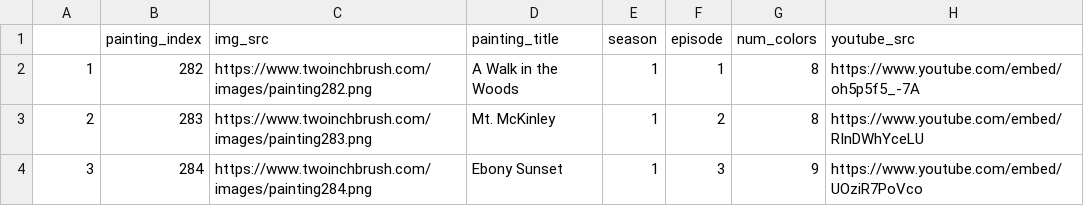
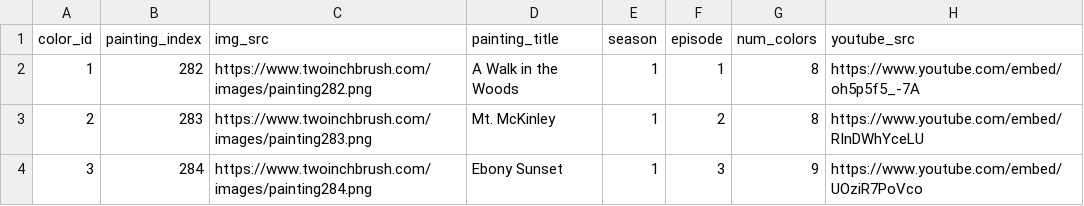
Before and after one commit to zack6yuan/atlas-the-joy-of-painting-api, a CSV file: data/colors.csv, drawn as a sheet; only a part is shown; the diff names each change by its address in the sheet, - before the commit and + after, or states it on an @@ line.

```diff
--- a/data/colors.csv
+++ b/data/colors.csv
-A1: (empty)
+A1: color_id
```
Also changed, not shown: 5 other files.
